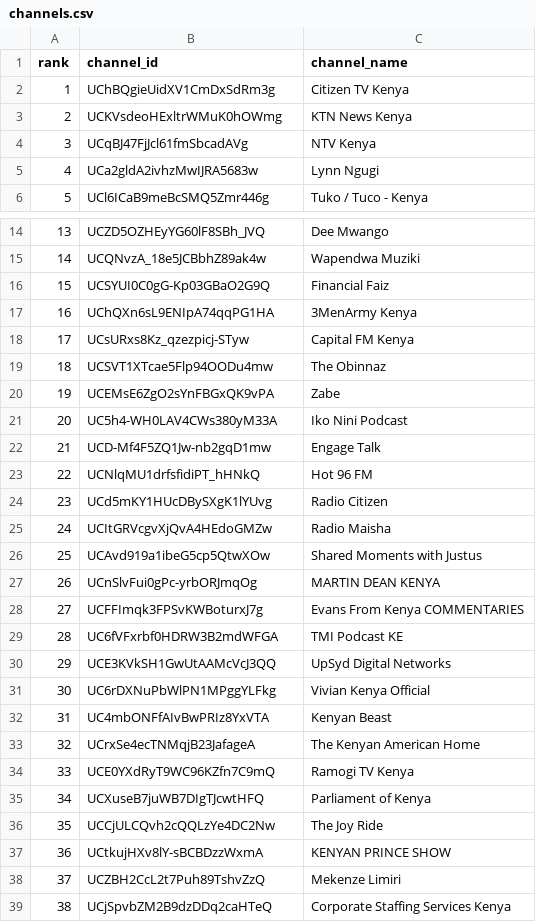
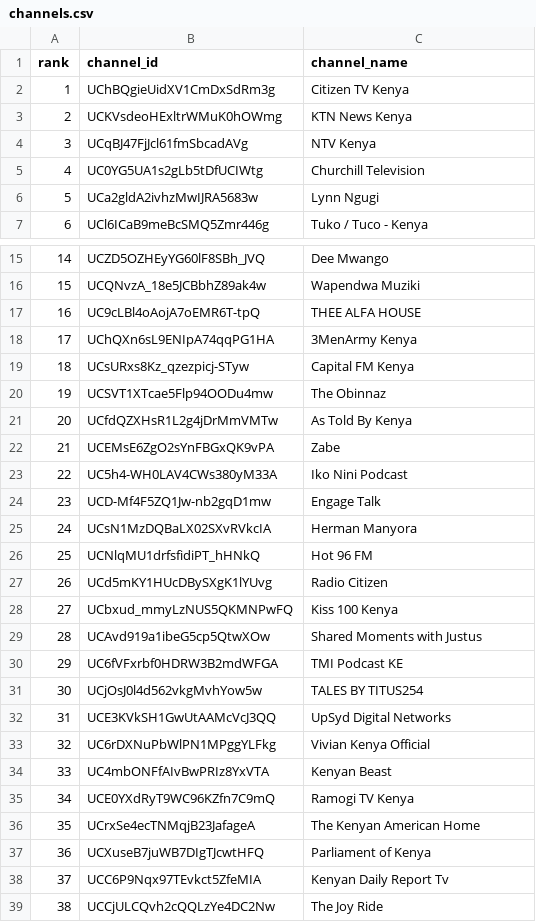
Before and after one commit to stmonitoring2/ke-top500, a CSV file: channels.csv, drawn as a sheet; only a part is shown, gaps mark what is left out; the shorter side is filled out with more unchanged rows; removed rows and columns are numbered as before the commit, all else as after; the diff covers the shown part only; the diff names each change by its address in the sheet, - before the commit and + after, or states it on an @@ line.

```diff
--- a/channels.csv
+++ b/channels.csv
+row 5: 4 | UC0YG5UA1s2gLb5tDfUCIWtg | Churchill Television
@@ column A (rank) renumbered from row 6 down @@
-row 16: 15 | UCSYUI0C0gG-Kp03GBaO2G9Q | Financial Faiz
+row 17: 16 | UC9cLBl4oAojA7oEMR6T-tpQ | THEE ALFA HOUSE
+row 21: 20 | UCfdQZXHsR1L2g4jDrMmVMTw | As Told By Kenya
+row 25: 24 | UCsN1MzDQBaLX02SXvRVkcIA | Herman Manyora
-row 25: 24 | UCItGRVcgvXjQvA4HEdoGMZw | Radio Maisha
+row 28: 27 | UCbxud_mmyLzNUS5QKMNPwFQ | Kiss 100 Kenya
-row 27: 26 | UCnSlvFui0gPc-yrbORJmqOg | MARTIN DEAN KENYA
-row 28: 27 | UCFFImqk3FPSvKWBoturxJ7g | Evans From Kenya COMMENTARIES
+row 31: 30 | UCjOsJ0l4d562vkgMvhYow5w | TALES BY TITUS254
@@ row 34 moved to row 35: 34 @@
+row 38: 37 | UCC6P9Nqx97TEvkct5ZfeMIA | Kenyan Daily Report Tv
```
Also changed, not shown: 26 added rows, 26 removed rows, 3 moved rows and 1 edited cell elsewhere in this file, public/top500_ranked.csv, 1 other file.
